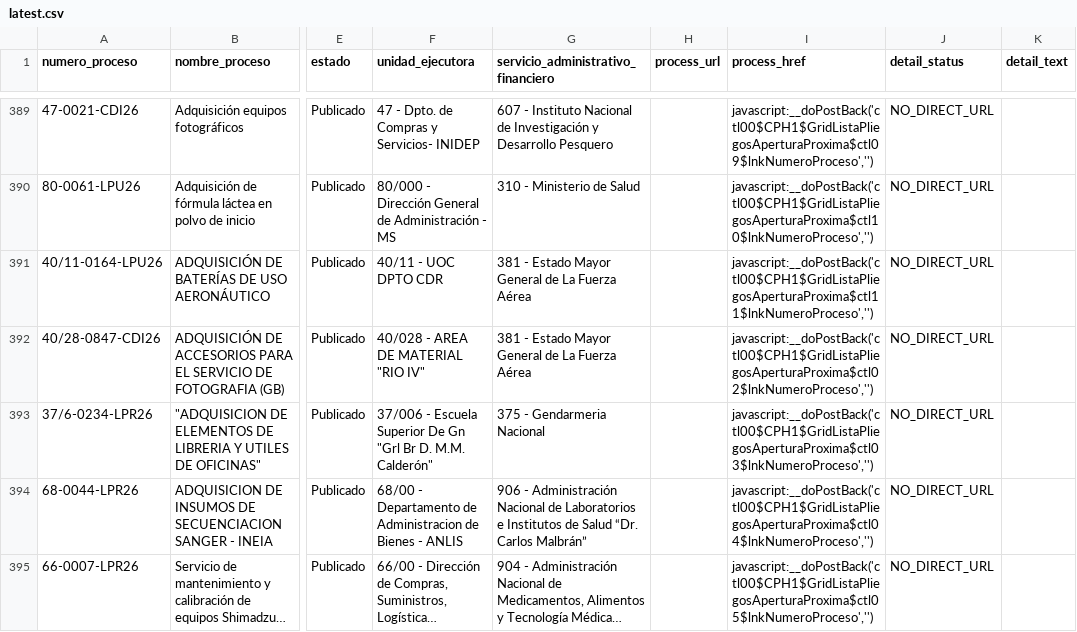
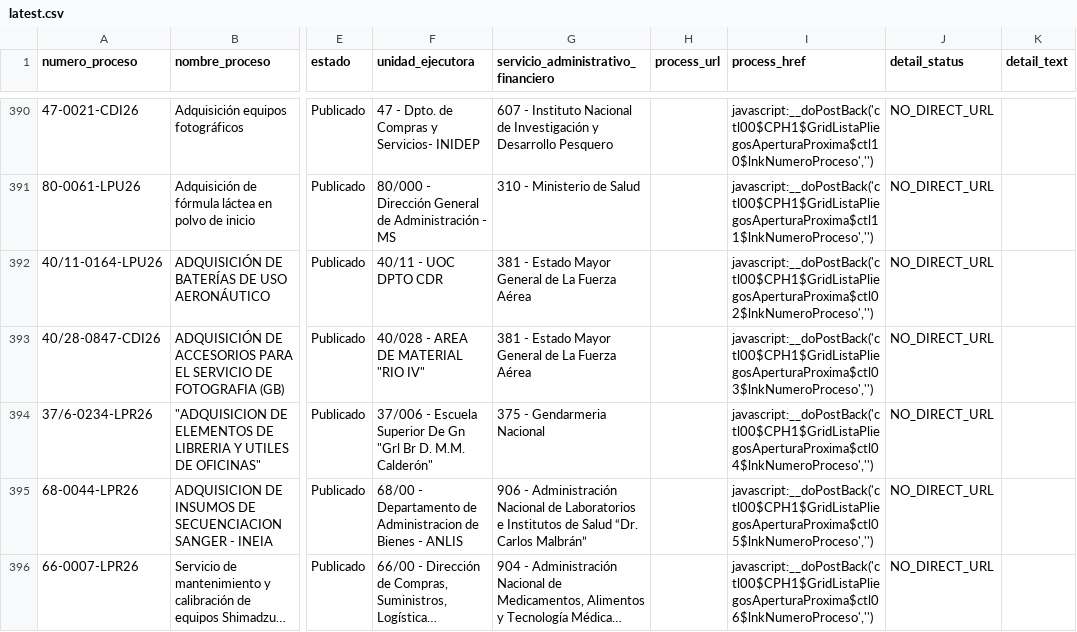
Before and after one commit to AluenParadigma/comprar-ar-data-public, a CSV file: latest.csv, drawn as a sheet; only a part is shown, gaps mark what is left out; long unchanged cells end in …; addresses are those after the commit; the diff covers the shown part only; the diff names each change by its address in the sheet, - before the commit and + after, or states it on an @@ line.

```diff
--- a/latest.csv
+++ b/latest.csv
-I390 (process_href): javascript:__doPostBack('ctl00$CPH1$GridListaPliegosAperturaProxima$ctl09$lnkNumeroProceso','')
+I390 (process_href): javascript:__doPostBack('ctl00$CPH1$GridListaPliegosAperturaProxima$ctl10$lnkNumeroProceso','')
-I391 (process_href): javascript:__doPostBack('ctl00$CPH1$GridListaPliegosAperturaProxima$ctl10$lnkNumeroProceso','')
+I391 (process_href): javascript:__doPostBack('ctl00$CPH1$GridListaPliegosAperturaProxima$ctl11$lnkNumeroProceso','')
-I392 (process_href): javascript:__doPostBack('ctl00$CPH1$GridListaPliegosAperturaProxima$ctl11$lnkNumeroProceso','')
+I392 (process_href): javascript:__doPostBack('ctl00$CPH1$GridListaPliegosAperturaProxima$ctl02$lnkNumeroProceso','')
-I393 (process_href): javascript:__doPostBack('ctl00$CPH1$GridListaPliegosAperturaProxima$ctl02$lnkNumeroProceso','')
+I393 (process_href): javascript:__doPostBack('ctl00$CPH1$GridListaPliegosAperturaProxima$ctl03$lnkNumeroProceso','')
-I394 (process_href): javascript:__doPostBack('ctl00$CPH1$GridListaPliegosAperturaProxima$ctl03$lnkNumeroProceso','')
+I394 (process_href): javascript:__doPostBack('ctl00$CPH1$GridListaPliegosAperturaProxima$ctl04$lnkNumeroProceso','')
-I395 (process_href): javascript:__doPostBack('ctl00$CPH1$GridListaPliegosAperturaProxima$ctl04$lnkNumeroProceso','')
+I395 (process_href): javascript:__doPostBack('ctl00$CPH1$GridListaPliegosAperturaProxima$ctl05$lnkNumeroProceso','')
-I396 (process_href): javascript:__doPostBack('ctl00$CPH1$GridListaPliegosAperturaProxima$ctl05$lnkNumeroProceso','')
+I396 (process_href): javascript:__doPostBack('ctl00$CPH1$GridListaPliegosAperturaProxima$ctl06$lnkNumeroProceso','')
```
Also changed, not shown: 3 added rows, 1 removed row and 124 edited cells elsewhere in this file, 2 other files.
